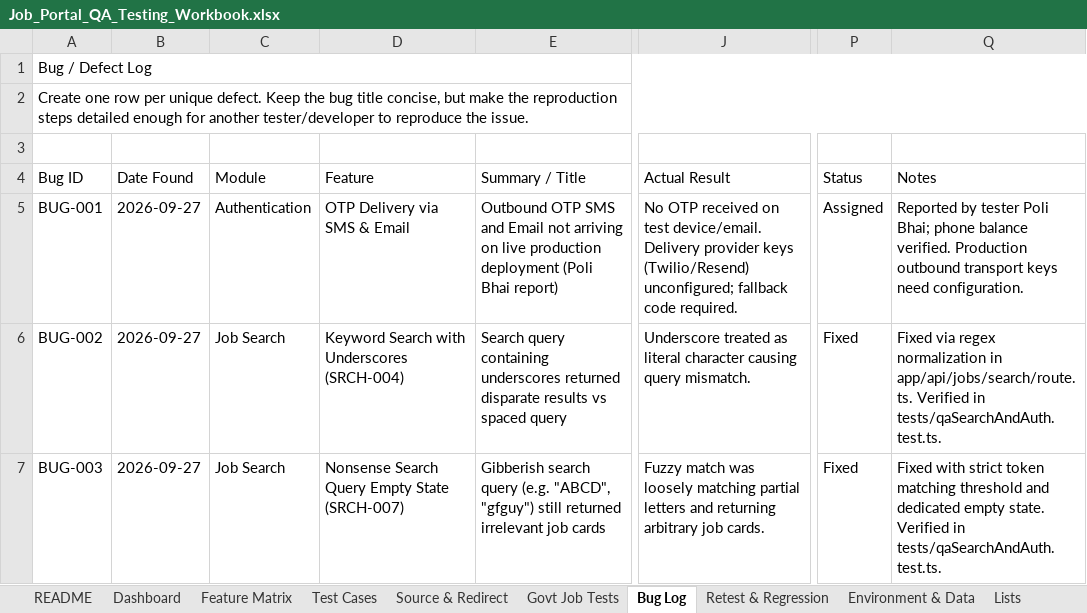
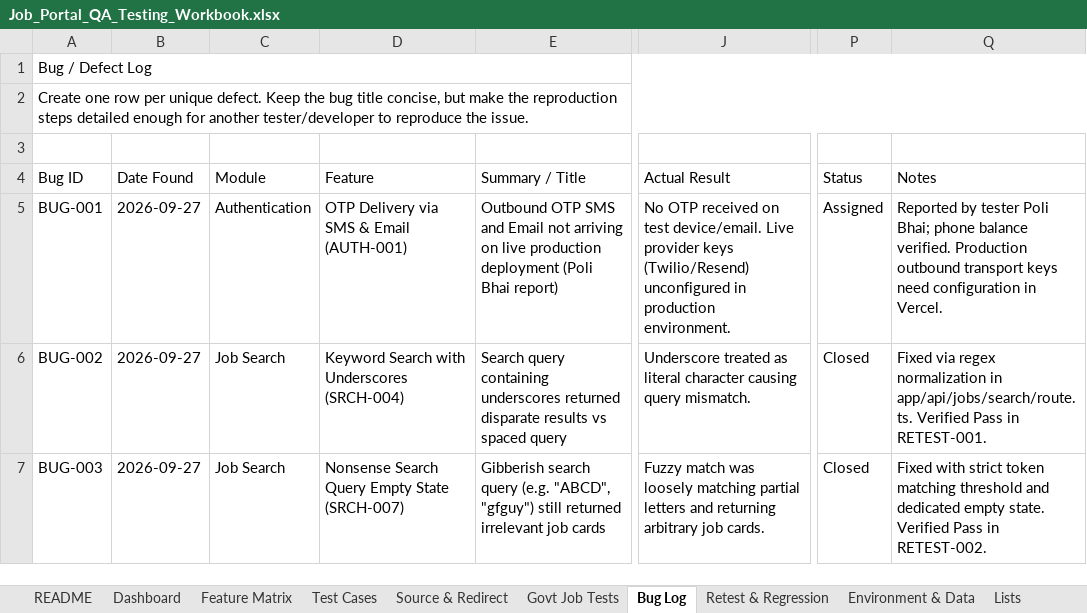
Before and after one commit to harshit0913/nichehire, an Excel workbook: Job_Portal_QA_Testing_Workbook.xlsx, sheet Bug Log, drawn as a sheet; only a part is shown, gaps mark what is left out; values as stored, in another font and other column widths than the file's, no borders; the diff covers the shown part only; the diff names each change by its address in the sheet, - before the commit and + after, or states it on an @@ line.

Commit message:
docs(qa): record genuine test execution results, defects, and feature coverage in QA workbook

```diff
--- a/Job_Portal_QA_Testing_Workbook.xlsx (sheet Bug Log)
+++ b/Job_Portal_QA_Testing_Workbook.xlsx (sheet Bug Log)
-D5 (Feature): OTP Delivery via SMS & Email
+D5 (Feature): OTP Delivery via SMS & Email (AUTH-001)
-J5 (Actual Result): …test device/email. Delivery provider keys (Twilio/Resend) unconfigured; fallback code required.
+J5 (Actual Result): …test device/email. Live provider keys (Twilio/Resend) unconfigured in production environment.
-Q5 (Notes): …keys need configuration.
+Q5 (Notes): …keys need configuration in Vercel.
-P6:P7 (Status): Fixed
+P6:P7 (Status): Closed
-Q6 (Notes): …app/api/jobs/search/route.ts. Verified in tests/qaSearchAndAuth.test.ts.
+Q6 (Notes): …app/api/jobs/search/route.ts. Verified Pass in RETEST-001.
-Q7 (Notes): …state. Verified in tests/qaSearchAndAuth.test.ts.
+Q7 (Notes): …state. Verified Pass in RETEST-002.
```
Also changed, not shown: 1 added row and 4 edited cells elsewhere in this sheet, sheet Test Cases, sheet Dashboard.
